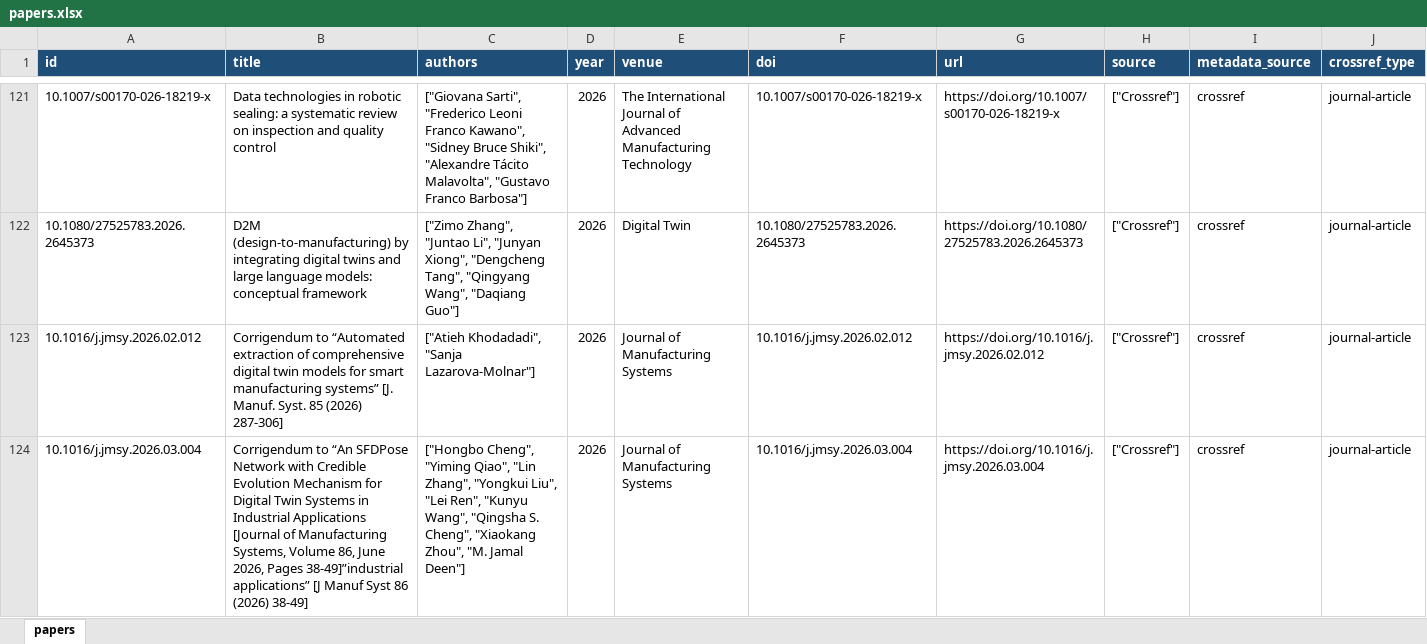
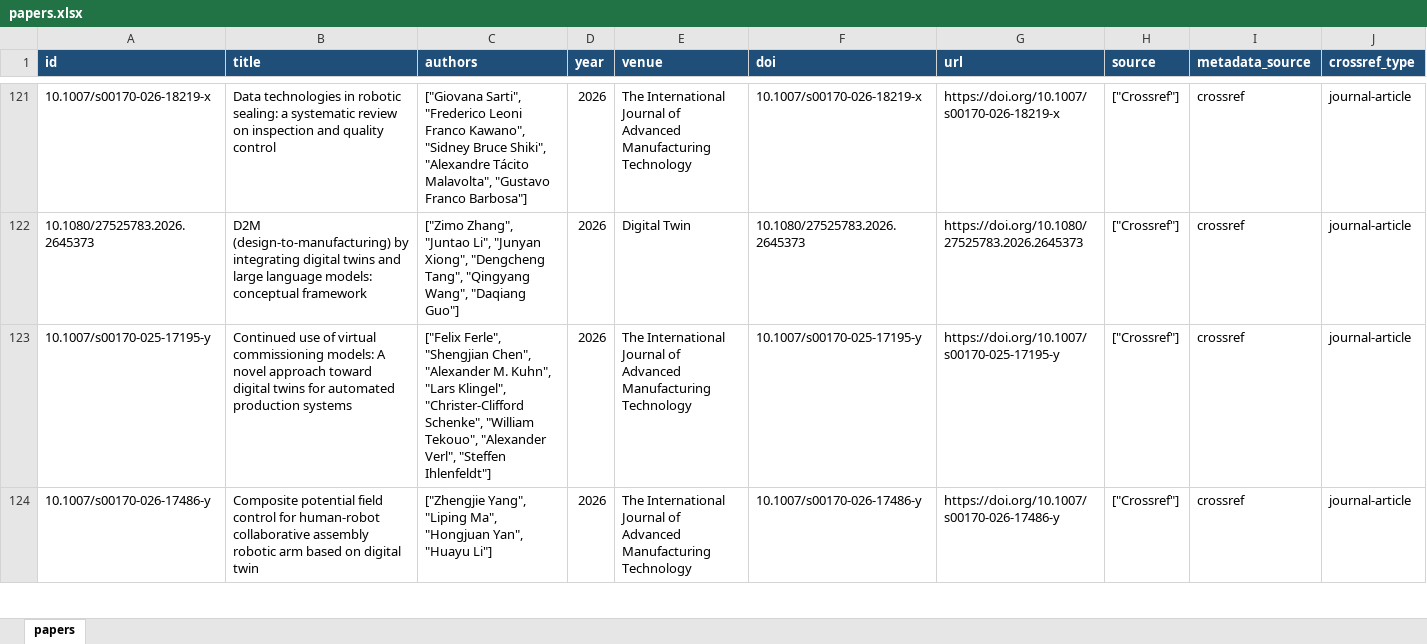
Before and after one commit to lko9911/GPT_Paper_research, an Excel workbook: data/papers.xlsx, sheet papers, drawn as a sheet; only a part is shown, gaps mark what is left out; the shorter side is filled out with more unchanged rows; values as stored, in another font and other column widths than the file's, no borders; rows hold the shown columns only; the diff covers the shown part only; the diff names each change by its address in the sheet, - before the commit and + after, or states it on an @@ line.

Commit message:
Exclude non-paper journal content

```diff
--- a/data/papers.xlsx (sheet papers)
+++ b/data/papers.xlsx (sheet papers)
-row 123: 10.1016/j.jmsy.2026.02.012 | Corrigendum to “Automated extraction of comprehensive digital twin models for smart manufacturing systems” [J. Manuf. Syst. 85 (2026) 287-306] | ["Atieh Khodadadi", "Sanja Lazarova-Molnar"] | 2026 | Journal of Manufacturing Systems | 10.1016/j.jmsy.2026.02.012 | https://doi.org/10.1016/j.jmsy.2026.02.012 | ["Crossref"] | crossref | journal-article
-row 124: 10.1016/j.jmsy.2026.03.004 | Corrigendum to “An SFDPose Network with Credible Evolution Mechanism for Digital Twin Systems in Industrial Applications [Journal of Manufacturing Systems, Volume 86, June 2026, Pages 38-49]”industrial applications” [J Manuf Syst 86 (2026) 38-49] | ["Hongbo Cheng", "Yiming Qiao", "Lin Zhang", "Yongkui Liu", "Lei Ren", "Kunyu Wang", "Qingsha S. Cheng", "Xiaokang Zhou", "M. Jamal Deen"] | 2026 | Journal of Manufacturing Systems | 10.1016/j.jmsy.2026.03.004 | https://doi.org/10.1016/j.jmsy.2026.03.004 | ["Crossref"] | crossref | journal-article
```
Also changed, not shown: 8 removed rows elsewhere in this sheet, 22 other files.
